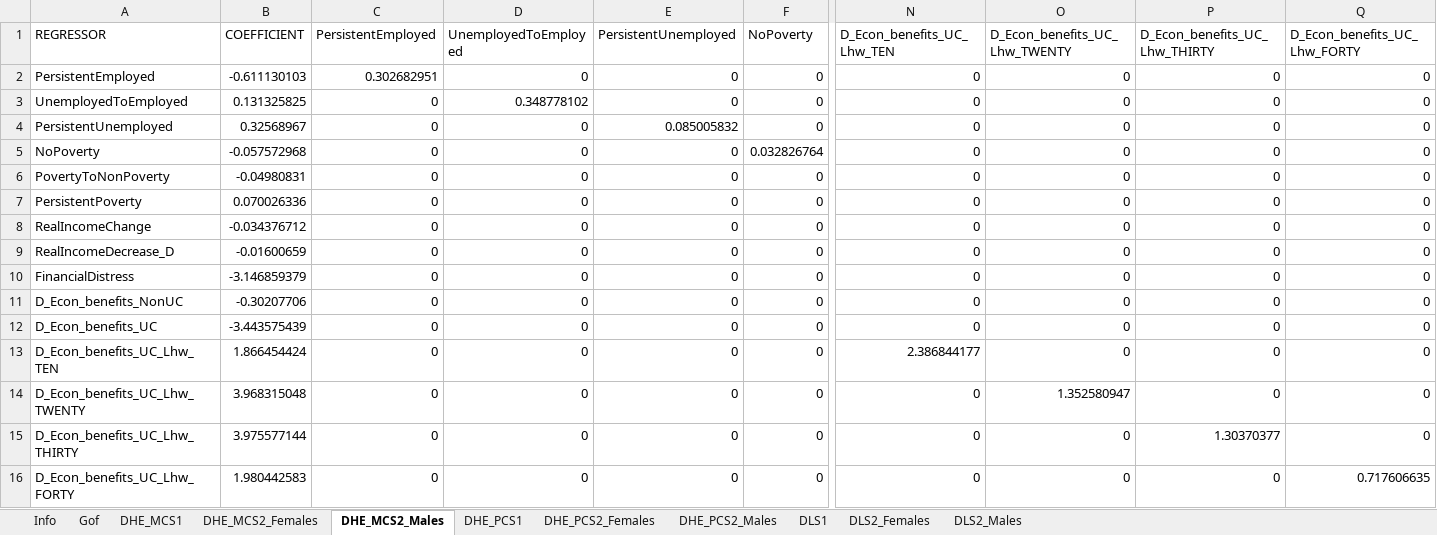
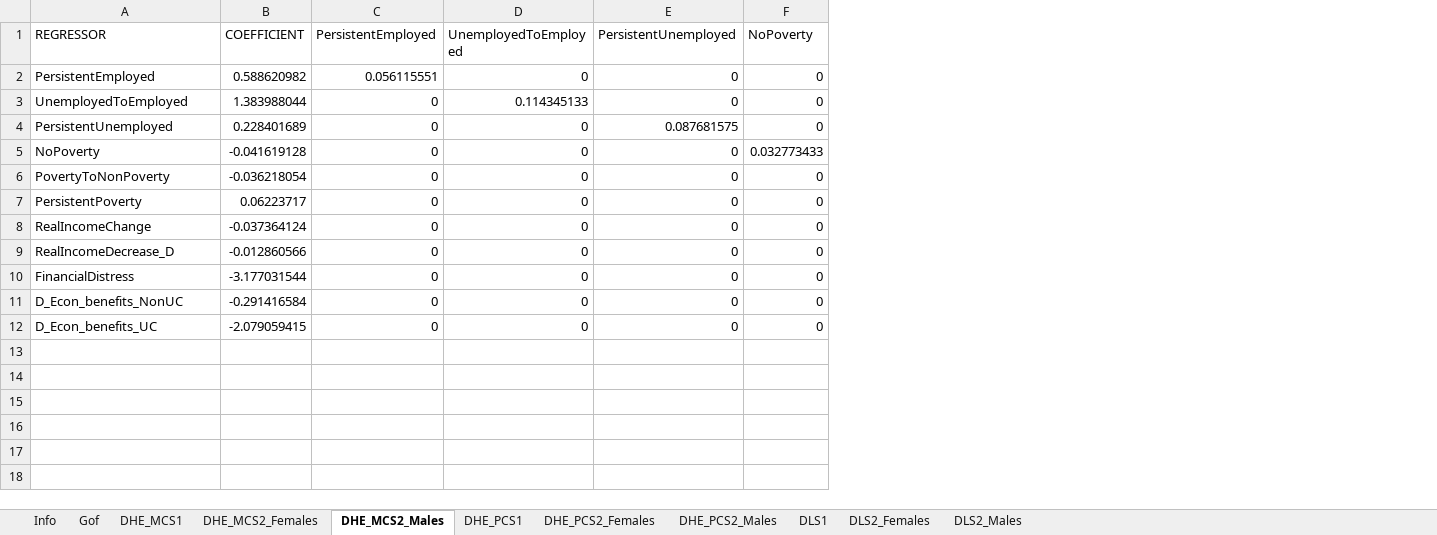
Before and after one commit to rer98/SimPaths, an Excel workbook: input/reg_health_wellbeing.xlsx, sheet DHE_MCS2_Males, drawn as a sheet; only a part is shown, gaps mark what is left out; values as stored, in another font and other column widths than the file's, no borders; rows hold the shown columns only; the diff covers the shown part only; the diff names each change by its address in the sheet, - before the commit and + after, or states it on an @@ line.

```diff
--- a/input/reg_health_wellbeing.xlsx (sheet DHE_MCS2_Males)
+++ b/input/reg_health_wellbeing.xlsx (sheet DHE_MCS2_Males)
-column N (D_Econ_benefits_UC_Lhw_TEN), rows 2-12: all 0
-column O (D_Econ_benefits_UC_Lhw_TWENTY), rows 2-12: all 0
-column P (D_Econ_benefits_UC_Lhw_THIRTY), rows 2-12: all 0
-column Q (D_Econ_benefits_UC_Lhw_FORTY), rows 2-12: all 0
-B2 (COEFFICIENT): -0.611130103
+B2 (COEFFICIENT): 0.588620982
-C2 (PersistentEmployed): 0.302682951
+C2 (PersistentEmployed): 0.056115551
-B3 (COEFFICIENT): 0.131325825
+B3 (COEFFICIENT): 1.383988044
-D3 (UnemployedToEmployed): 0.348778102
+D3 (UnemployedToEmployed): 0.114345133
-B4 (COEFFICIENT): 0.32568967
+B4 (COEFFICIENT): 0.228401689
-E4 (PersistentUnemployed): 0.085005832
+E4 (PersistentUnemployed): 0.087681575
-B5 (COEFFICIENT): -0.057572968
+B5 (COEFFICIENT): -0.041619128
-F5 (NoPoverty): 0.032826764
+F5 (NoPoverty): 0.032773433
-B6 (COEFFICIENT): -0.04980831
+B6 (COEFFICIENT): -0.036218054
-B7 (COEFFICIENT): 0.070026336
+B7 (COEFFICIENT): 0.06223717
-B8 (COEFFICIENT): -0.034376712
+B8 (COEFFICIENT): -0.037364124
-B9 (COEFFICIENT): -0.01600659
+B9 (COEFFICIENT): -0.012860566
-B10 (COEFFICIENT): -3.146859379
+B10 (COEFFICIENT): -3.177031544
-B11 (COEFFICIENT): -0.30207706
+B11 (COEFFICIENT): -0.291416584
-B12 (COEFFICIENT): -3.443575439
+B12 (COEFFICIENT): -2.079059415
-row 13: D_Econ_benefits_UC_Lhw_TEN | 1.866454424 | 0 | 0 | 0 | 0 | 2.386844177 | 0 | 0 | 0
-row 14: D_Econ_benefits_UC_Lhw_TWENTY | 3.968315048 | 0 | 0 | 0 | 0 | 0 | 1.352580947 | 0 | 0
-row 15: D_Econ_benefits_UC_Lhw_THIRTY | 3.975577144 | 0 | 0 | 0 | 0 | 0 | 0 | 1.30370377 | 0
-row 16: D_Econ_benefits_UC_Lhw_FORTY | 1.980442583 | 0 | 0 | 0 | 0 | 0 | 0 | 0 | 0.717606635
```
Also changed, not shown: 7 edited cells elsewhere in this sheet, sheet DHE_MCS2_Females, sheet DHE_PCS2_Males, sheet DHE_PCS2_Females, sheet DLS2_Males, sheet DLS2_Females, sheet Gof, input/reg_health_mental.xlsx, 8 other files.
